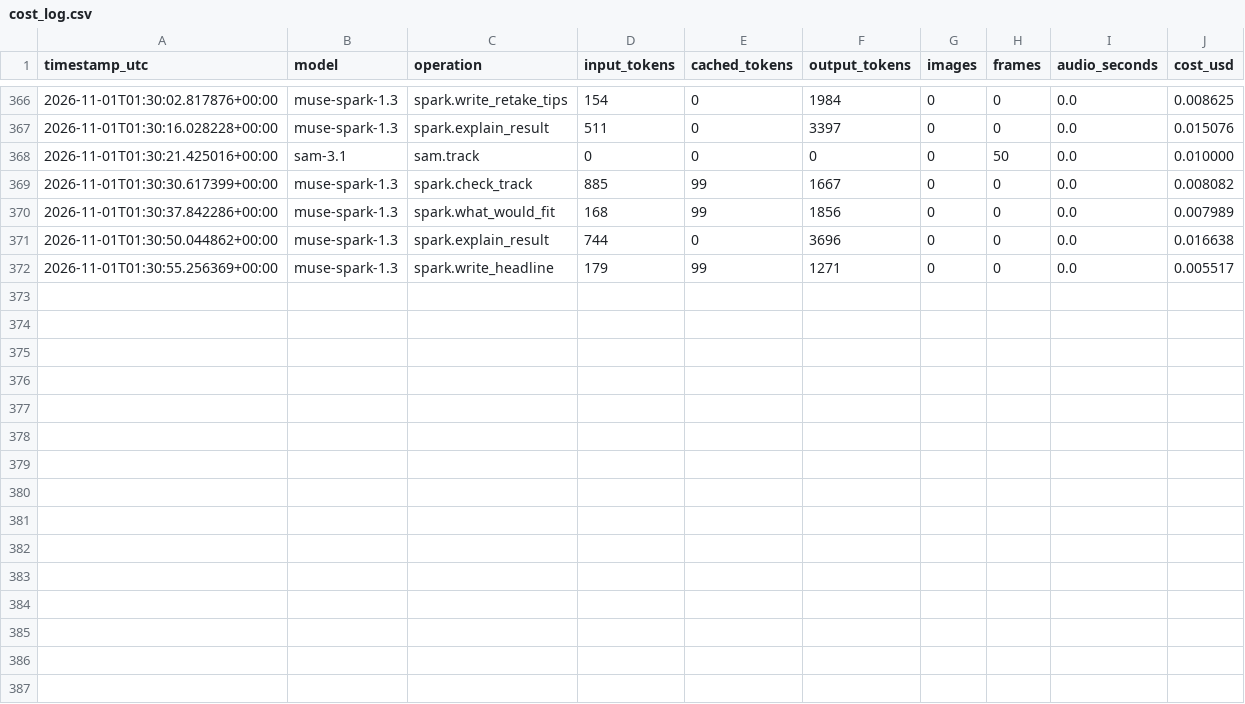
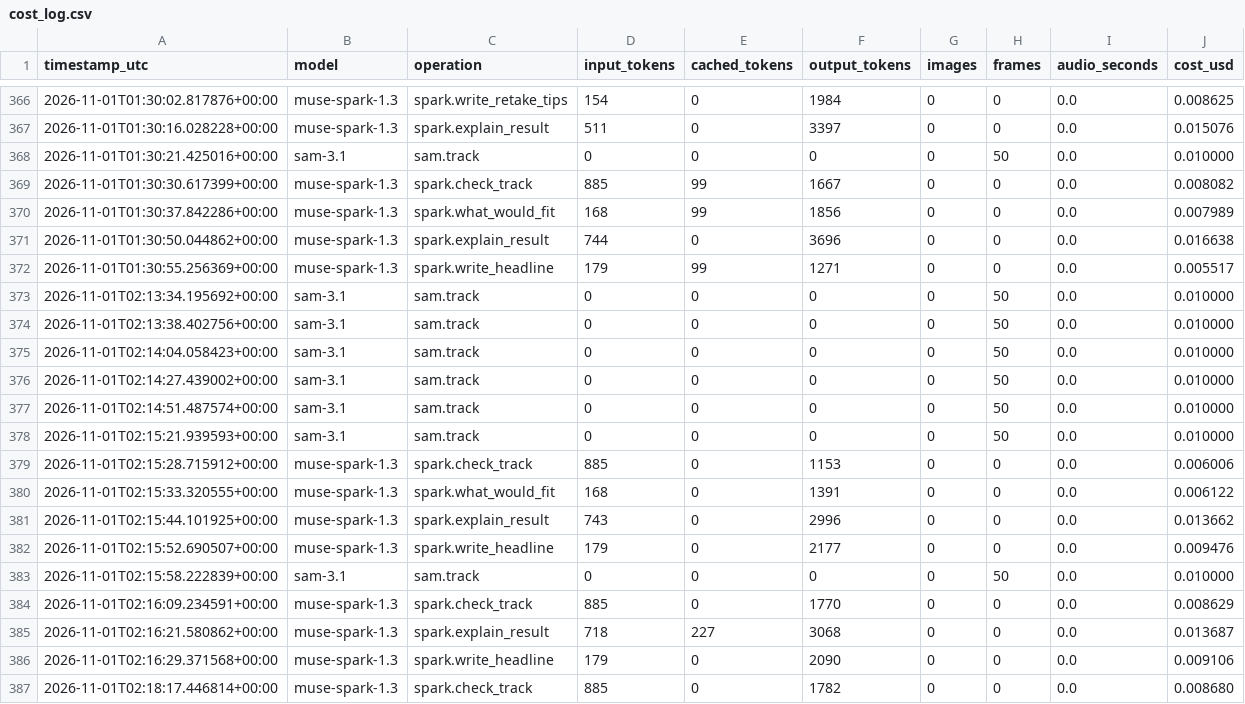
Before and after one commit to johncat88425-del/slope-coach, a CSV file: data/cost_log.csv, drawn as a sheet; only a part is shown, gaps mark what is left out; the diff names each change by its address in the sheet, - before the commit and + after, or states it on an @@ line.

Commit message:
T223: SAM start-frame experiment, hypothesis not confirmed

```diff
--- a/data/cost_log.csv
+++ b/data/cost_log.csv
+row 373: 2026-11-01T02:13:34.195692+00:00 | sam-3.1 | sam.track | 0 | 0 | 0 | 0 | 50 | 0.0 | 0.010000
+row 374: 2026-11-01T02:13:38.402756+00:00 | sam-3.1 | sam.track | 0 | 0 | 0 | 0 | 50 | 0.0 | 0.010000
+row 375: 2026-11-01T02:14:04.058423+00:00 | sam-3.1 | sam.track | 0 | 0 | 0 | 0 | 50 | 0.0 | 0.010000
+row 376: 2026-11-01T02:14:27.439002+00:00 | sam-3.1 | sam.track | 0 | 0 | 0 | 0 | 50 | 0.0 | 0.010000
+row 377: 2026-11-01T02:14:51.487574+00:00 | sam-3.1 | sam.track | 0 | 0 | 0 | 0 | 50 | 0.0 | 0.010000
+row 378: 2026-11-01T02:15:21.939593+00:00 | sam-3.1 | sam.track | 0 | 0 | 0 | 0 | 50 | 0.0 | 0.010000
+row 379: 2026-11-01T02:15:28.715912+00:00 | muse-spark-1.3 | spark.check_track | 885 | 0 | 1153 | 0 | 0 | 0.0 | 0.006006
+row 380: 2026-11-01T02:15:33.320555+00:00 | muse-spark-1.3 | spark.what_would_fit | 168 | 0 | 1391 | 0 | 0 | 0.0 | 0.006122
+row 381: 2026-11-01T02:15:44.101925+00:00 | muse-spark-1.3 | spark.explain_result | 743 | 0 | 2996 | 0 | 0 | 0.0 | 0.013662
+row 382: 2026-11-01T02:15:52.690507+00:00 | muse-spark-1.3 | spark.write_headline | 179 | 0 | 2177 | 0 | 0 | 0.0 | 0.009476
+row 383: 2026-11-01T02:15:58.222839+00:00 | sam-3.1 | sam.track | 0 | 0 | 0 | 0 | 50 | 0.0 | 0.010000
+row 384: 2026-11-01T02:16:09.234591+00:00 | muse-spark-1.3 | spark.check_track | 885 | 0 | 1770 | 0 | 0 | 0.0 | 0.008629
+row 385: 2026-11-01T02:16:21.580862+00:00 | muse-spark-1.3 | spark.explain_result | 718 | 227 | 3068 | 0 | 0 | 0.0 | 0.013687
+row 386: 2026-11-01T02:16:29.371568+00:00 | muse-spark-1.3 | spark.write_headline | 179 | 0 | 2090 | 0 | 0 | 0.0 | 0.009106
+row 387: 2026-11-01T02:18:17.446814+00:00 | muse-spark-1.3 | spark.check_track | 885 | 0 | 1782 | 0 | 0 | 0.0 | 0.008680
```
Also changed, not shown: 1 other file.
